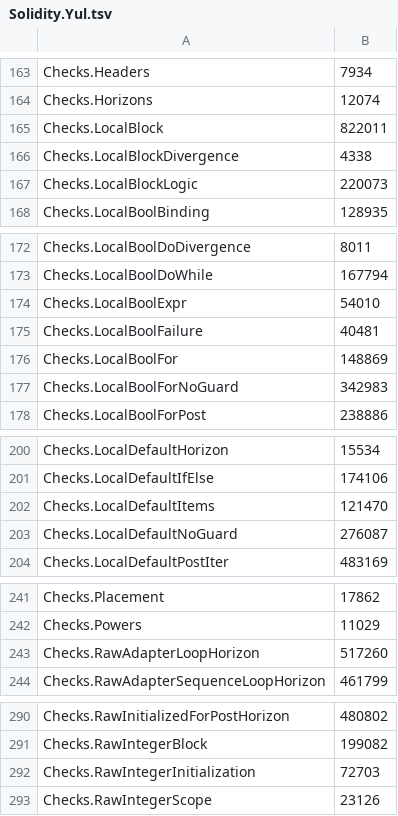
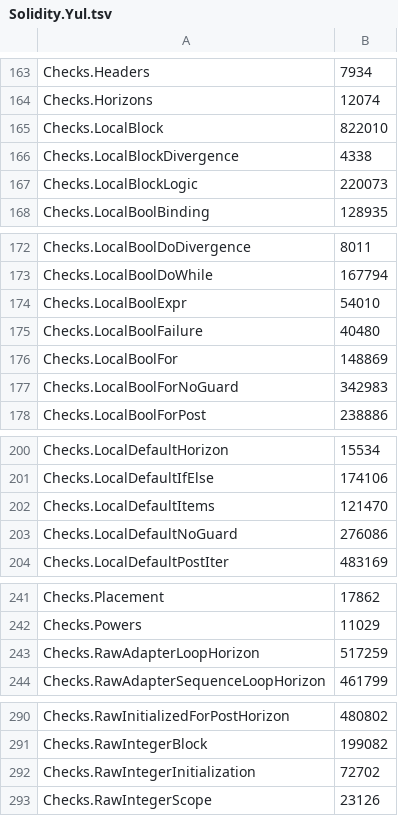
Before and after one commit to SolidiKeY/solidity-lean, a TSV file: scripts/heartbeats/library/Solidity/Solidity.Yul.tsv, drawn as a sheet; only a part is shown, gaps mark what is left out; the diff covers the shown part only.

```diff
--- a/scripts/heartbeats/library/Solidity/Solidity.Yul.tsv
+++ b/scripts/heartbeats/library/Solidity/Solidity.Yul.tsv
@@ -164,3 +164,3 @@ Checks.Headers	7934
 Checks.Horizons	12074
-Checks.LocalBlock	822011
+Checks.LocalBlock	822010
 Checks.LocalBlockDivergence	4338
@@ -174,3 +174,3 @@ Checks.LocalBoolDoWhile	167794
 Checks.LocalBoolExpr	54010
-Checks.LocalBoolFailure	40481
+Checks.LocalBoolFailure	40480
 Checks.LocalBoolFor	148869
@@ -202,3 +202,3 @@ Checks.LocalDefaultIfElse	174106
 Checks.LocalDefaultItems	121470
-Checks.LocalDefaultNoGuard	276087
+Checks.LocalDefaultNoGuard	276086
 Checks.LocalDefaultPostIter	483169
@@ -242,3 +242,3 @@ Checks.Placement	17862
 Checks.Powers	11029
-Checks.RawAdapterLoopHorizon	517260
+Checks.RawAdapterLoopHorizon	517259
 Checks.RawAdapterSequenceLoopHorizon	461799
@@ -291,3 +291,3 @@ Checks.RawInitializedForPostHorizon	480802
 Checks.RawIntegerBlock	199082
-Checks.RawIntegerInitialization	72703
+Checks.RawIntegerInitialization	72702
 Checks.RawIntegerScope	23126
```
Also changed, not shown: 2 edited cells elsewhere in this file, scripts/heartbeats/library/Solidity/Solidity.Backend.tsv, 1 other file.
